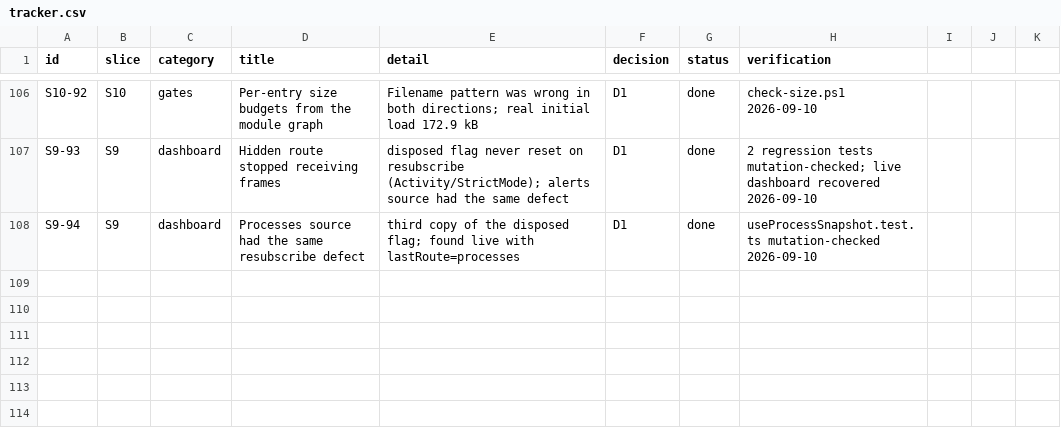
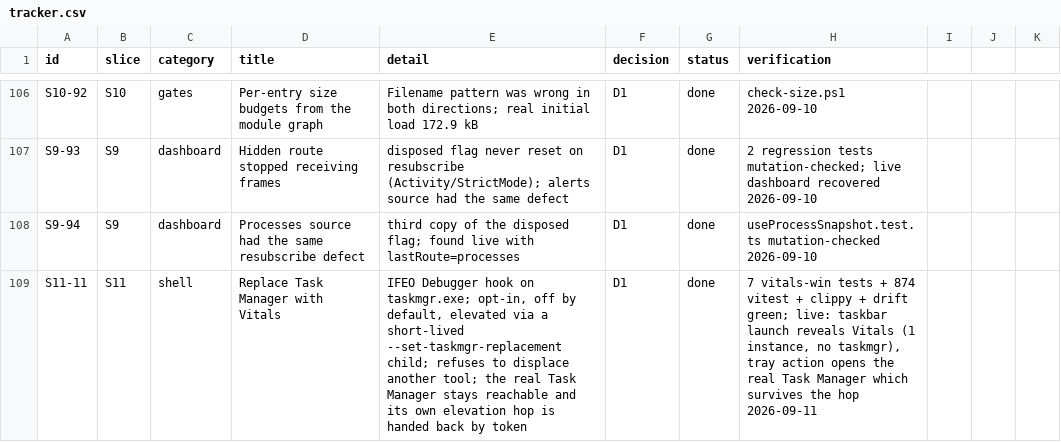
Before and after one commit to dragoscv/vitals, a CSV file: docs/tracker.csv, drawn as a sheet; only a part is shown, gaps mark what is left out; the diff names each change by its address in the sheet, - before the commit and + after, or states it on an @@ line.

Commit message:
feat(shell): replace Task Manager with Vitals, opt-in, with a way back
Right-click the taskbar, Ctrl+Shift+Esc, Win+X and typing "taskmgr" all open
Vitals once Settings > General > Replace Task Manager is on. Windows offers
no API for the taskbar menu; the supported mechanism is the Image File
Execution Options Debugger value on taskmgr.exe, the same one Process
Explorer has used for twenty years.

Three guards, each for a real hazard:
- HKLM: a denied write re-launches Vitals elevated with
  --set-taskmgr-replacement on|off, then RE-READS the key; an elevated child
  exiting 0 is not evidence the value landed. A declined UAC prompt is a
  refusal, not an error.
- Shared: a hook owned by another tool is reported and refused, never
  overwritten or deleted. The switch is disabled and names the owner.
- Self-intercepting: the real Task Manager is started as a debuggee
  (DEBUG_ONLY_THIS_PROCESS, drain, KillOnExit=FALSE, detach) from the tray
  and from Settings.

The bug that made it hard: taskmgr.exe always relaunches ITSELF elevated
via AppInfo, and that second CreateProcess is not made by a debugger, so
IFEO turned it into a second Vitals; the real Task Manager lived 400 ms.
Checking the parent PID was wrong (the hop arrives with parent None, proven
by examples/prove_taskmgr_parent). The token is the discriminator: a
person's shortcut is never elevated, the hop always is, so an elevated
launch carrying Task Manager's command line hands back to the real program
and exits before creating a window.

The switch is not an AppSettings field: the truth is machine-wide and can
change while Vitals is closed, so it is read from the registry on open and
after every change. The NSIS uninstaller deletes the value only when it
names this install's exe, so uninstalling cannot leave Ctrl+Shift+Esc
pointing at a deleted file. Also fixes taskkill in the installer hooks,
which named vitals.exe and so never closed vitals-desktop.exe.

Live: Taskmgr(65756) -> vitals(60380) -> Taskmgr(72920) alive; a plain
taskmgr launch with the window minimised revealed Vitals, 1 instance, no
Task Manager. Budgets raised to measured: shipped +1467 B for this change;
installer 3.15 -> 4.41 MB attributed to S4-S9 (axum, SQLite, mDNS, pipe),
never re-measured since v0.1.0.

```diff
--- a/docs/tracker.csv
+++ b/docs/tracker.csv
+row 109: S11-11 | S11 | shell | Replace Task Manager with Vitals | IFEO Debugger hook on taskmgr.exe; opt-in, off by default, elevated via a short-lived --set-taskmgr-replacement child; refuses to displace another tool; the real Task Manager stays reachable and its own elevation hop is handed back by token | D1 | done | 7 vitals-win tests + 874 vitest + clippy + drift green; live: taskbar launch reveals Vitals (1 instance, no taskmgr), tray action opens the real Task Manager which survives the hop 2026-09-11
```
Also changed, not shown: 24 other files.
